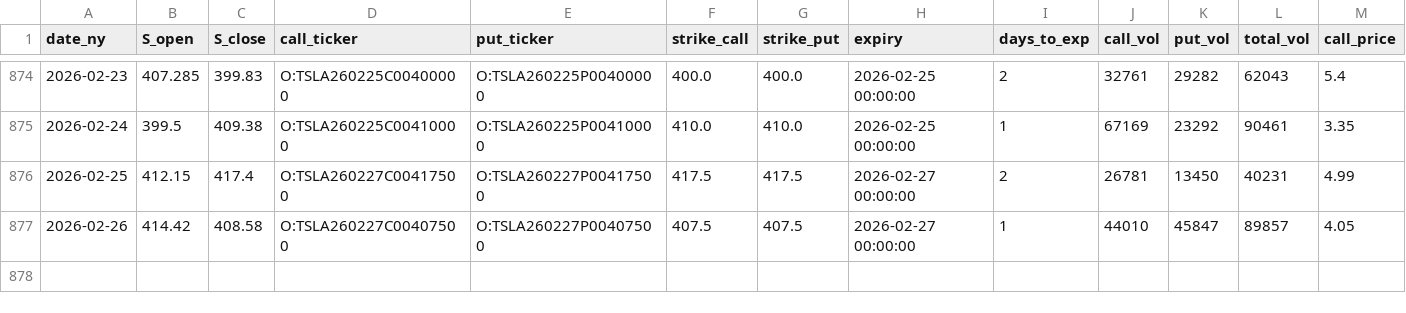
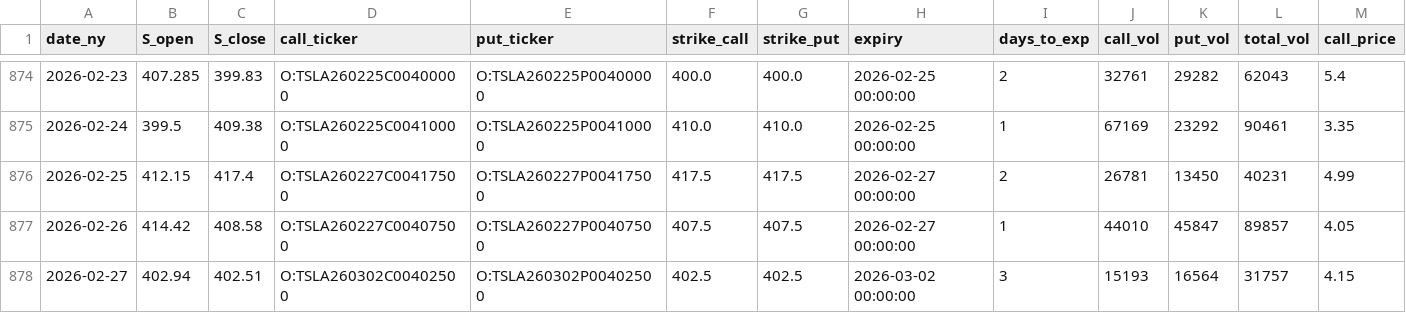
Before and after one commit to KieferOng/dispersion-trading, a CSV file: data2/TSLA_options_daily_merged.csv, drawn as a sheet; only a part is shown, gaps mark what is left out; rows hold the shown columns only; the diff names each change by its address in the sheet, - before the commit and + after, or states it on an @@ line.

```diff
--- a/data2/TSLA_options_daily_merged.csv
+++ b/data2/TSLA_options_daily_merged.csv
+row 878: 2026-02-27 | 402.94 | 402.51 | O:TSLA260302C00402500 | O:TSLA260302P00402500 | 402.5 | 402.5 | 2026-03-02 00:00:00 | 3 | 15193 | 16564 | 31757 | 4.15
```
Also changed, not shown: data2/AAPL_options_daily_merged.csv, data2/AMZN_options_daily_merged.csv, 12 other files.
